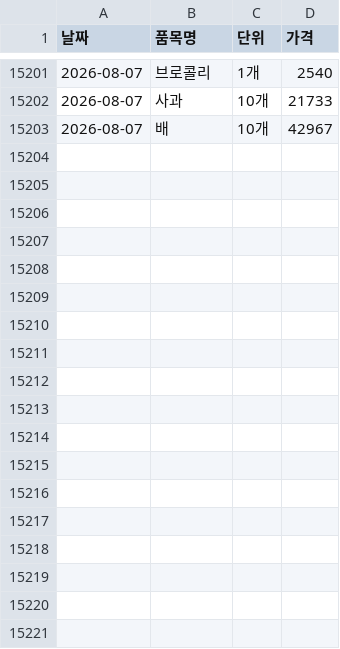
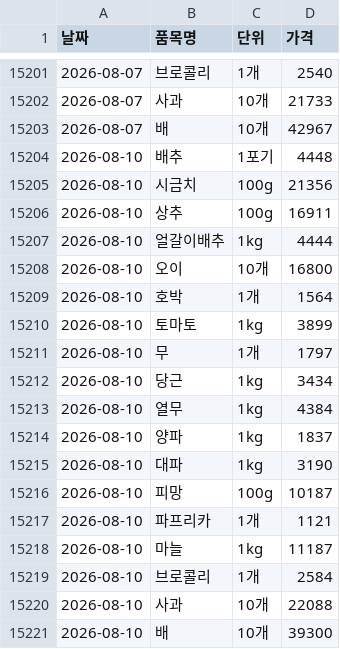
Before and after one commit to dudfyd84-ai/cabbage-price-bot, a CSV file: kamis_veg_retail.csv, drawn as a sheet; only a part is shown, gaps mark what is left out; the diff names each change by its address in the sheet, - before the commit and + after, or states it on an @@ line.

```diff
--- a/kamis_veg_retail.csv
+++ b/kamis_veg_retail.csv
+row 15204: 2026-08-10 | 배추 | 1포기 | 4448
+row 15205: 2026-08-10 | 시금치 | 100g | 21356
+row 15206: 2026-08-10 | 상추 | 100g | 16911
+row 15207: 2026-08-10 | 얼갈이배추 | 1kg | 4444
+row 15208: 2026-08-10 | 오이 | 10개 | 16800
+row 15209: 2026-08-10 | 호박 | 1개 | 1564
+row 15210: 2026-08-10 | 토마토 | 1kg | 3899
+row 15211: 2026-08-10 | 무 | 1개 | 1797
+row 15212: 2026-08-10 | 당근 | 1kg | 3434
+row 15213: 2026-08-10 | 열무 | 1kg | 4384
+row 15214: 2026-08-10 | 양파 | 1kg | 1837
+row 15215: 2026-08-10 | 대파 | 1kg | 3190
+row 15216: 2026-08-10 | 피망 | 100g | 10187
+row 15217: 2026-08-10 | 파프리카 | 1개 | 1121
+row 15218: 2026-08-10 | 마늘 | 1kg | 11187
+row 15219: 2026-08-10 | 브로콜리 | 1개 | 2584
+row 15220: 2026-08-10 | 사과 | 10개 | 22088
+row 15221: 2026-08-10 | 배 | 10개 | 39300
```
Also changed, not shown: garak_cabbage_intake.csv, predict_log.csv, 44 other files.
